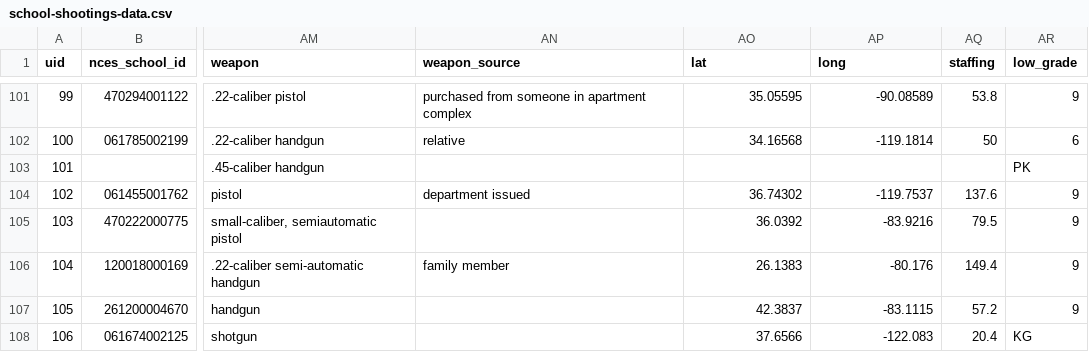
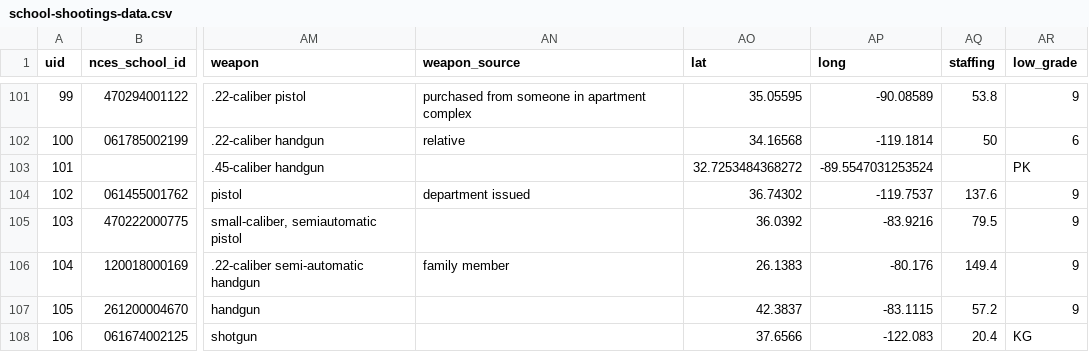
Before and after one commit to yongyinglai/US_school_shootings, a CSV file: school-shootings-data.csv, drawn as a sheet; only a part is shown, gaps mark what is left out; the diff names each change by its address in the sheet, - before the commit and + after, or states it on an @@ line.

Commit message:
Update school-shootings-data.csv

```diff
--- a/school-shootings-data.csv
+++ b/school-shootings-data.csv
-AO103 (lat): (empty)
+AO103 (lat): 32.7253484368272
-AP103 (long): (empty)
+AP103 (long): -89.5547031253524
```
